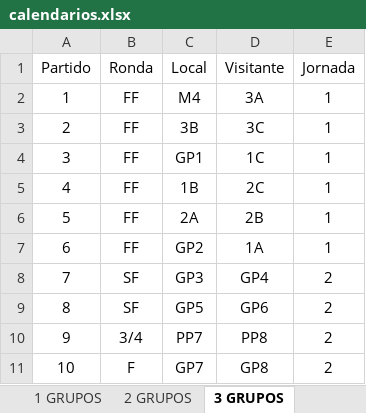
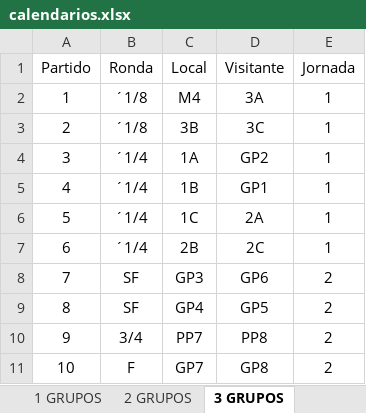
Before and after one commit to estela72/VoleyPlaya_V0, an Excel workbook: Federacion/VoleyPlaya.GestionWeb/wwwroot/excel/calendarios.xlsx, sheet 3 GRUPOS, drawn as a sheet; values as stored, in another font and other column widths than the file's, no borders; the diff names each change by its address in the sheet, - before the commit and + after, or states it on an @@ line.

Commit message:
Añadida la prueba como clave de una competición Añadida clasificación de grupos en Edicion Añadida clasificación final en edición

```diff
--- a/Federacion/VoleyPlaya.GestionWeb/wwwroot/excel/calendarios.xlsx (sheet 3 GRUPOS)
+++ b/Federacion/VoleyPlaya.GestionWeb/wwwroot/excel/calendarios.xlsx (sheet 3 GRUPOS)
-B2:B3 (Ronda): FF
+B2:B3 (Ronda): ´1/8
-B4:B7 (Ronda): FF
+B4:B7 (Ronda): ´1/4
-C4 (Local): GP1
+C4 (Local): 1A
-D4 (Visitante): 1C
+D4 (Visitante): GP2
-D5 (Visitante): 2C
+D5 (Visitante): GP1
-C6 (Local): 2A
+C6 (Local): 1C
-D6 (Visitante): 2B
+D6 (Visitante): 2A
-C7 (Local): GP2
+C7 (Local): 2B
-D7 (Visitante): 1A
+D7 (Visitante): 2C
-D8 (Visitante): GP4
+D8 (Visitante): GP6
-C9 (Local): GP5
+C9 (Local): GP4
-D9 (Visitante): GP6
+D9 (Visitante): GP5
```
Also changed, not shown: sheet 4 GRUPOS, sheet 2 GRUPOS, 39 other files.
